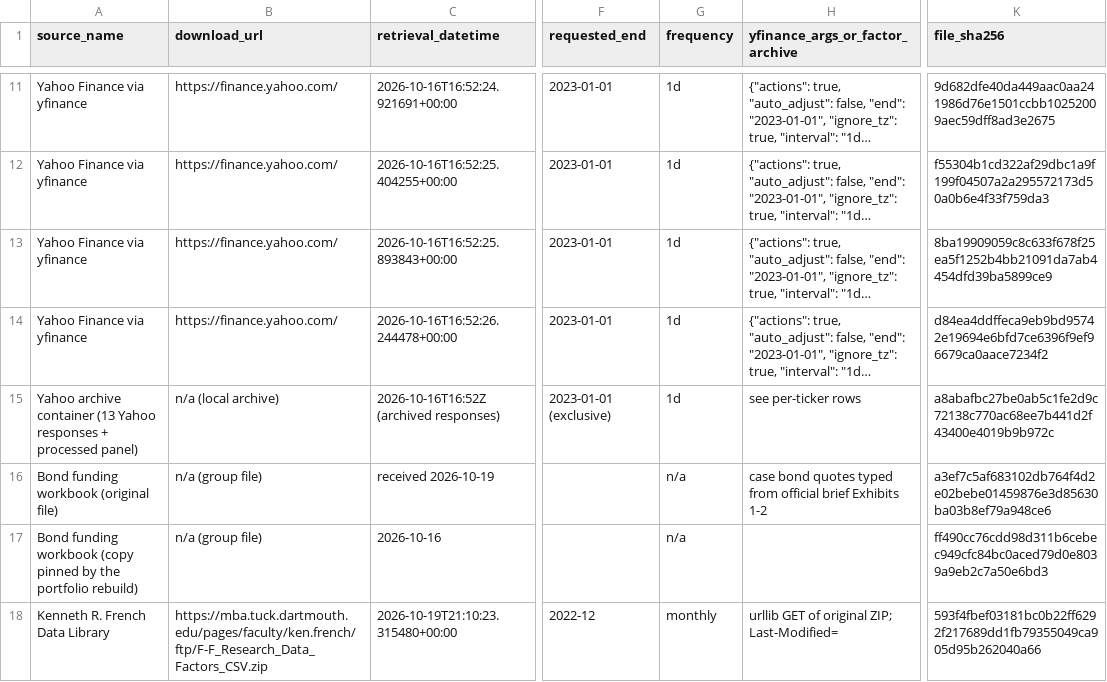
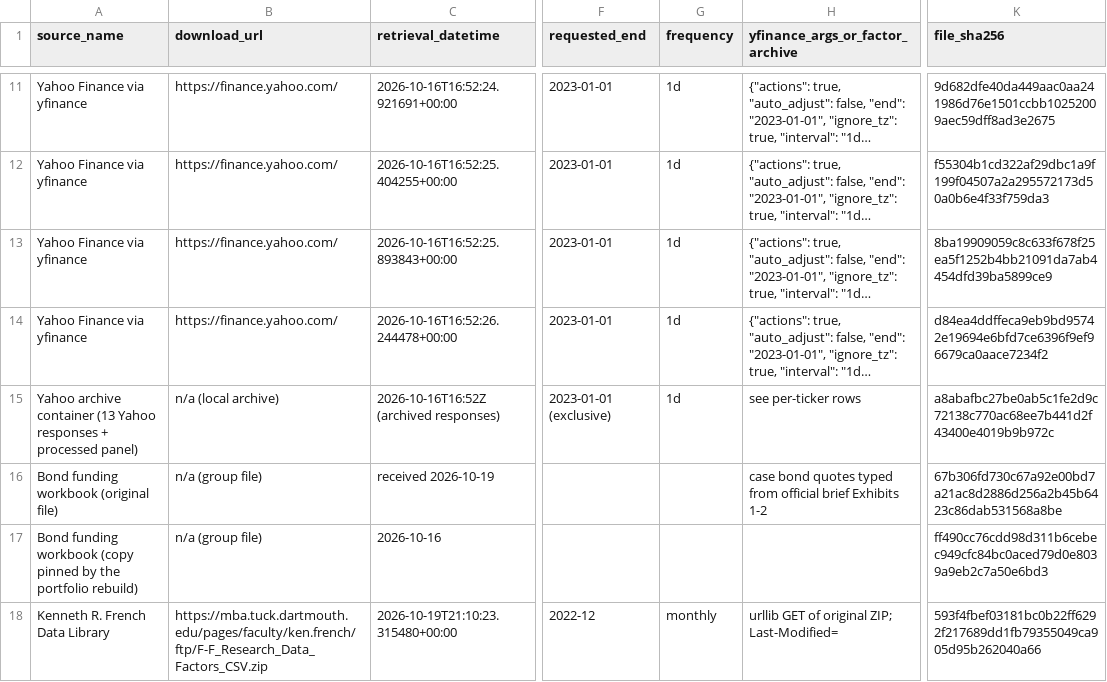
Before and after one commit to lucasnguynn/BFIN-Assignment, a CSV file: quality_assurance/source_manifest.csv, drawn as a sheet; only a part is shown, gaps mark what is left out; long unchanged cells end in …; the diff names each change by its address in the sheet, - before the commit and + after, or states it on an @@ line.

Commit message:
Update source_manifest.csv with new bond funding data

```diff
--- a/quality_assurance/source_manifest.csv
+++ b/quality_assurance/source_manifest.csv
-G16:G17 (frequency): n/a
+G16:G17 (frequency): (empty)
-K16 (file_sha256): a3ef7c5af683102db764f4d2e02bebe01459876e3d85630ba03b8ef79a948ce6
+K16 (file_sha256): 67b306fd730c67a92e00bd7a21ac8d2886d256a2b45b6423c86dab531568a8be
```
